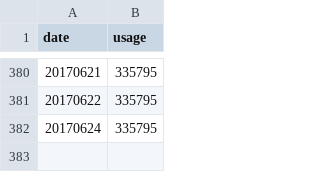
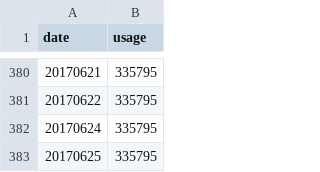
Before and after one commit to GaobinWang/Crawler, a CSV file: BicycleHZ/data.csv, drawn as a sheet; only a part is shown, gaps mark what is left out.

Commit message:
usage data

```diff
--- a/BicycleHZ/data.csv
+++ b/BicycleHZ/data.csv
@@ -382 +382,2 @@ date,usage
 20170624,335795
+20170625,335795
```
